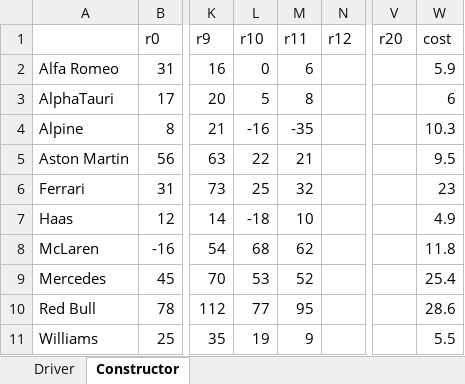
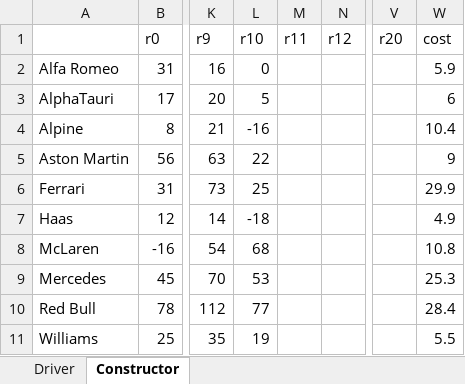
Before and after one commit to SimonBortnik/f1FantasyCockpit, an Excel workbook: sv/data/test.xlsx, sheet Constructor, drawn as a sheet; only a part is shown, gaps mark what is left out; values as stored, in another font and other column widths than the file's, no borders; charts and pictures not drawn; the diff names each change by its address in the sheet, - before the commit and + after, or states it on an @@ line.

```diff
--- a/sv/data/test.xlsx (sheet Constructor)
+++ b/sv/data/test.xlsx (sheet Constructor)
-M2 (r11): 6
+M2 (r11): (empty)
-M3 (r11): 8
+M3 (r11): (empty)
-M4 (r11): -35
+M4 (r11): (empty)
-W4 (cost): 10.3
+W4 (cost): 10.4
-M5 (r11): 21
+M5 (r11): (empty)
-W5 (cost): 9.5
+W5 (cost): 9
-M6 (r11): 32
+M6 (r11): (empty)
-W6 (cost): 23
+W6 (cost): 29.9
-M7 (r11): 10
+M7 (r11): (empty)
-M8 (r11): 62
+M8 (r11): (empty)
-W8 (cost): 11.8
+W8 (cost): 10.8
-M9 (r11): 52
+M9 (r11): (empty)
-W9 (cost): 25.4
+W9 (cost): 25.3
-M10 (r11): 95
+M10 (r11): (empty)
-W10 (cost): 28.6
+W10 (cost): 28.4
-M11 (r11): 9
+M11 (r11): (empty)
```
Also changed, not shown: sheet Driver, 1 other file.
